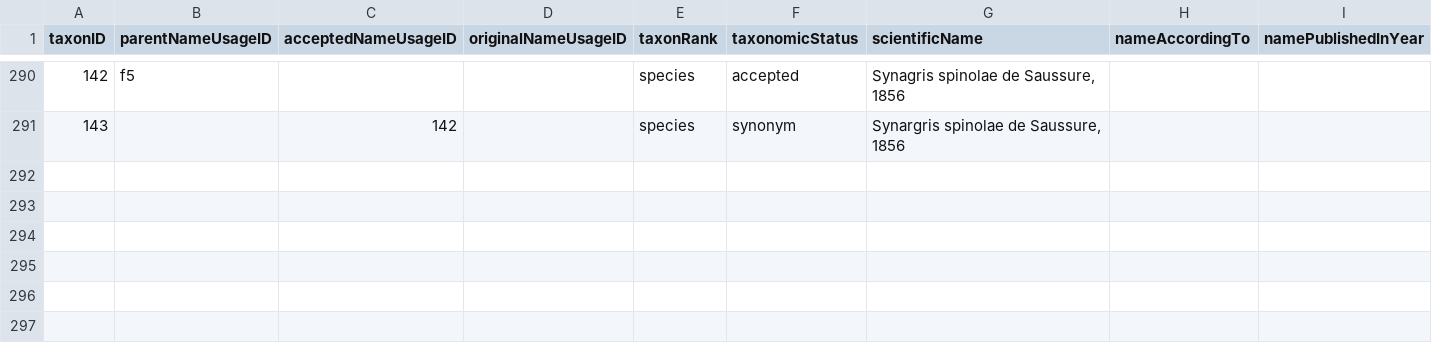
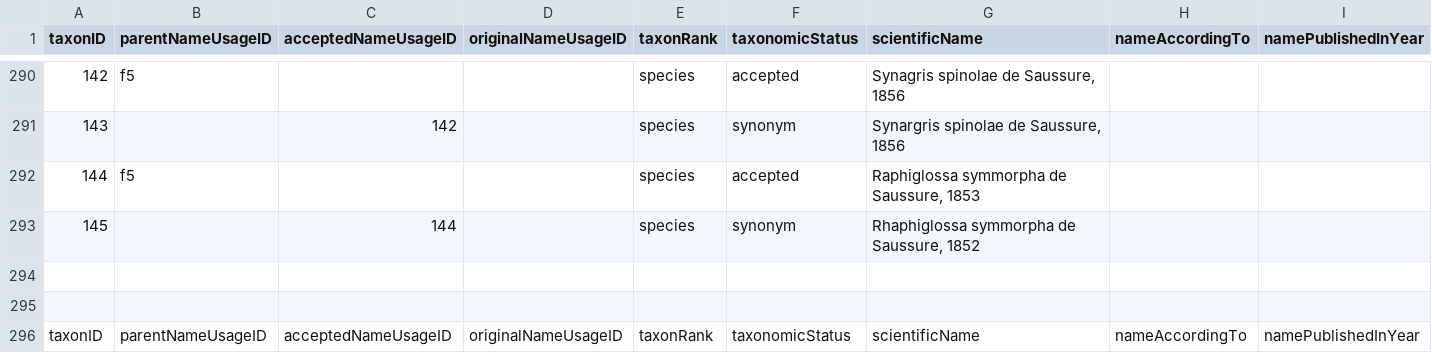
Before and after one commit to gbif/backbone-patch, a CSV file: patch.csv, drawn as a sheet; only a part is shown, gaps mark what is left out; rows hold the shown columns only; the diff names each change by its address in the sheet, - before the commit and + after, or states it on an @@ line.

Commit message:
Rhaphiglossa symmorpha, fixes https://github.com/gbif/portal-feedback/issues/4752

```diff
--- a/patch.csv
+++ b/patch.csv
+row 292: 144 | f5 |  |  | species | accepted | Raphiglossa symmorpha de Saussure, 1853
+row 293: 145 |  | 144 |  | species | synonym | Rhaphiglossa symmorpha de Saussure, 1852
+row 294: (empty)
+row 295: (empty)
+row 296: taxonID | parentNameUsageID | acceptedNameUsageID | originalNameUsageID | taxonRank | taxonomicStatus | scientificName | nameAccordingTo | namePublishedInYear
```
